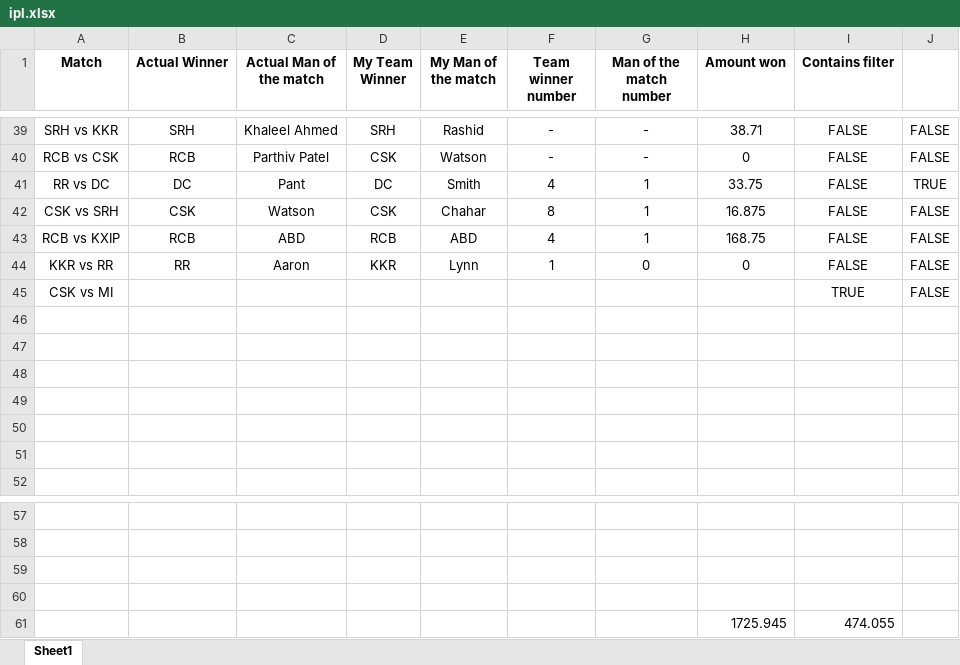
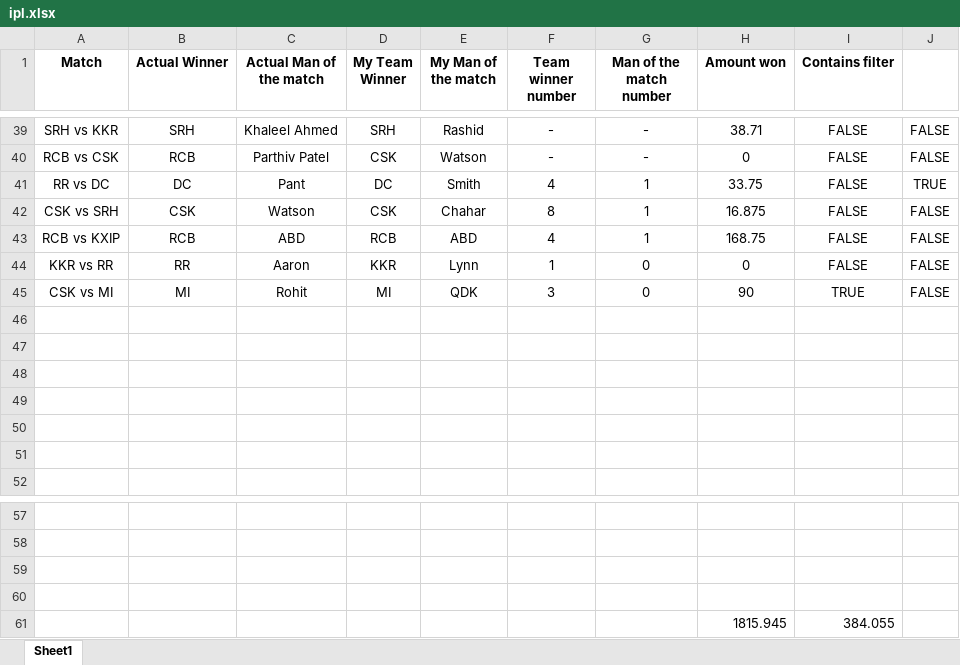
Before and after one commit to visakan4/test, an Excel workbook: ipl.xlsx, sheet Sheet1, drawn as a sheet; only a part is shown, gaps mark what is left out; values as stored, in another font and other column widths than the file's, no borders; removed rows and columns are numbered as before the commit, all else as after; the diff names each change by its address in the sheet, - before the commit and + after, or states it on an @@ line.

```diff
--- a/ipl.xlsx (sheet Sheet1)
+++ b/ipl.xlsx (sheet Sheet1)
-B45 (Actual Winner): (empty)
+B45 (Actual Winner): MI
-C45 (Actual Man of the match): (empty)
+C45 (Actual Man of the match): Rohit
-D45 (My Team Winner): (empty)
+D45 (My Team Winner): MI
-E45 (My Man of the match): (empty)
+E45 (My Man of the match): QDK
-F45 (Team winner number): (empty)
+F45 (Team winner number): 3
-G45 (Man of the match number): (empty)
+G45 (Man of the match number): 0
-H45 (Amount won): (empty)
+H45 (Amount won): 90
-row 61:  |  |  |  |  |  |  | 1725.945 | 474.055
+row 61:  |  |  |  |  |  |  | 1815.945 | 384.055
```
Also changed, not shown: 1 other file.
